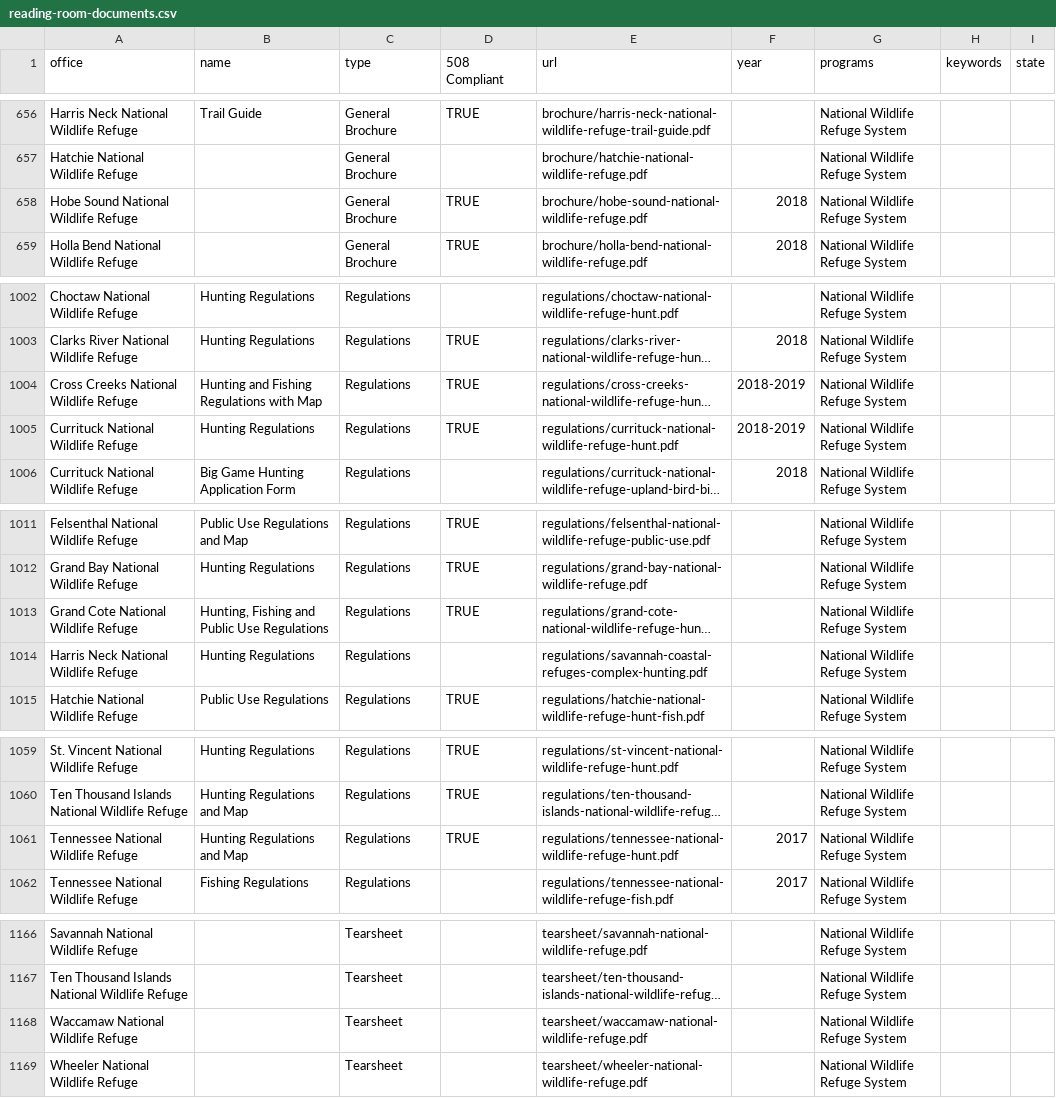
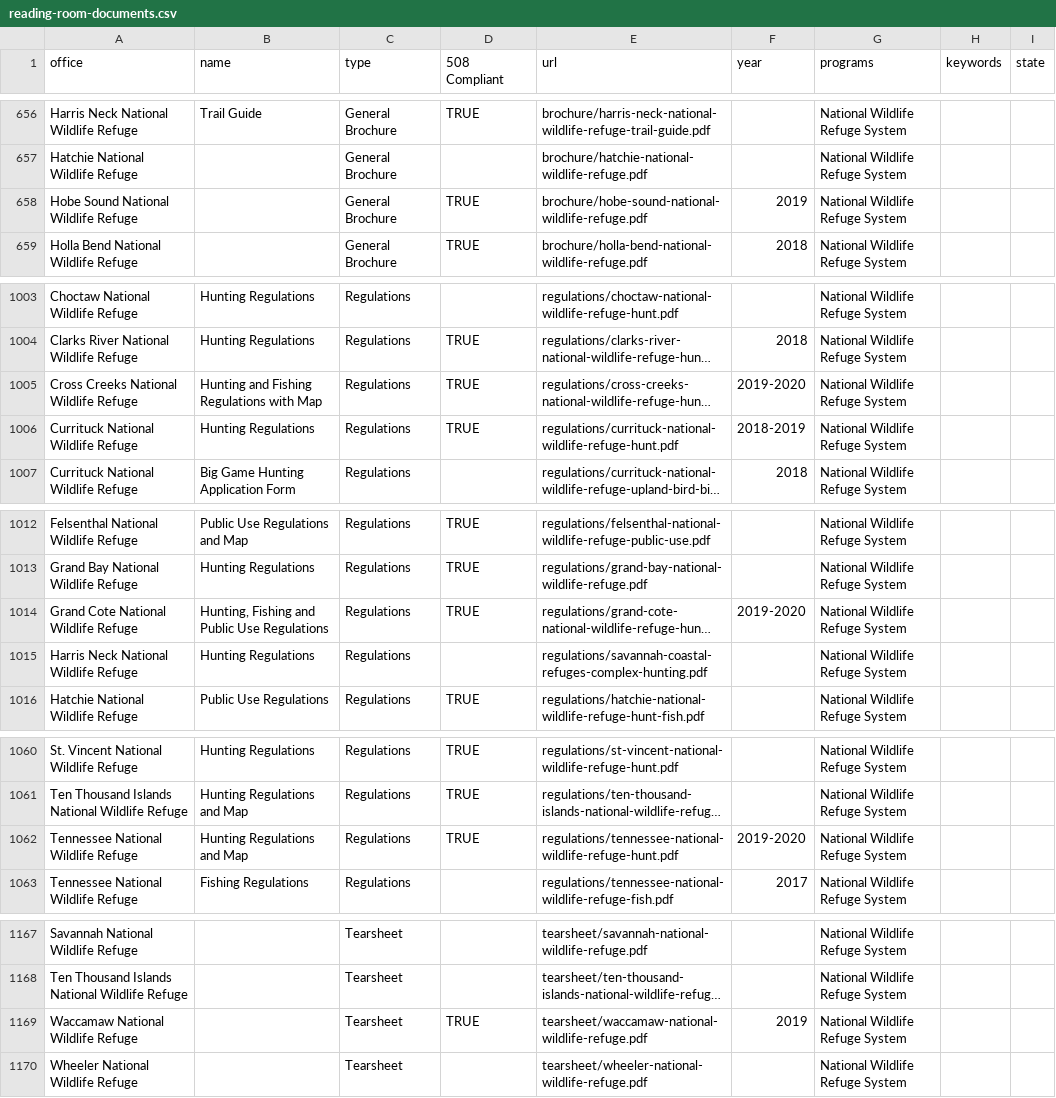
Before and after one commit to ktaylor63/southeast, a CSV file: src/data/reading-room-documents.csv, drawn as a sheet; only a part is shown, gaps mark what is left out; long unchanged cells end in …; addresses are those after the commit; the diff covers the shown part only; the diff names each change by its address in the sheet, - before the commit and + after, or states it on an @@ line.

```diff
--- a/src/data/reading-room-documents.csv
+++ b/src/data/reading-room-documents.csv
-F658 (year): 2018
+F658 (year): 2019
-F1005 (year): 2018-2019
+F1005 (year): 2019-2020
-F1014 (year): (empty)
+F1014 (year): 2019-2020
-F1062 (year): 2017
+F1062 (year): 2019-2020
-D1169 (508 Compliant): (empty)
+D1169 (508 Compliant): TRUE
-F1169 (year): (empty)
+F1169 (year): 2019
```
Also changed, not shown: 4 added rows, 1 removed row and 8 edited cells elsewhere in this file, 12 other files.
